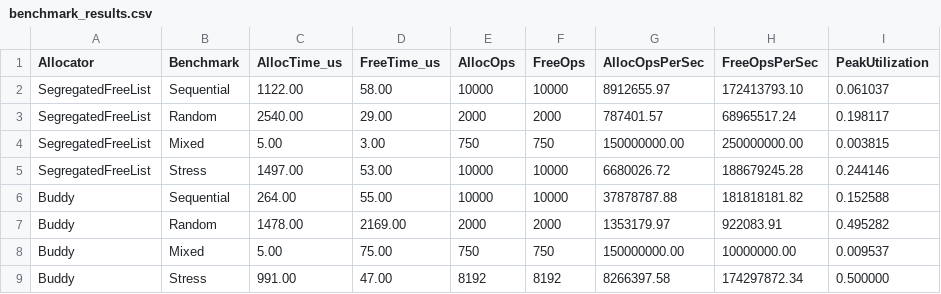
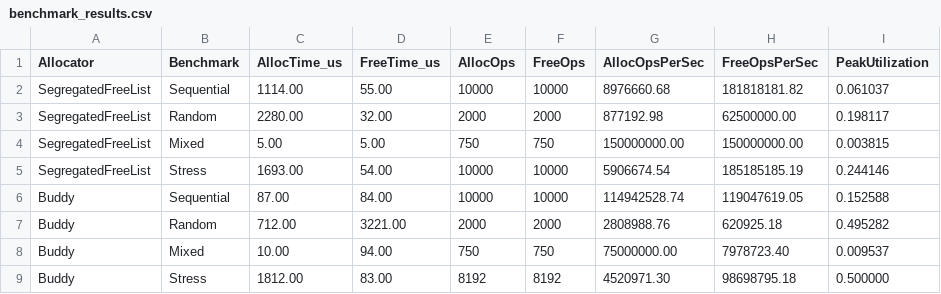
Before and after one commit to Ivan00700/os_cp, a CSV file: mem-allocators/results/benchmark_results.csv, drawn as a sheet.

```diff
--- a/mem-allocators/results/benchmark_results.csv
+++ b/mem-allocators/results/benchmark_results.csv
@@ -1,9 +1,9 @@
 Allocator,Benchmark,AllocTime_us,FreeTime_us,AllocOps,FreeOps,AllocOpsPerSec,FreeOpsPerSec,PeakUtilization
-SegregatedFreeList,Sequential,1122.00,58.00,10000,10000,8912655.97,172413793.10,0.061037
-SegregatedFreeList,Random,2540.00,29.00,2000,2000,787401.57,68965517.24,0.198117
-SegregatedFreeList,Mixed,5.00,3.00,750,750,150000000.00,250000000.00,0.003815
-SegregatedFreeList,Stress,1497.00,53.00,10000,10000,6680026.72,188679245.28,0.244146
-Buddy,Sequential,264.00,55.00,10000,10000,37878787.88,181818181.82,0.152588
-Buddy,Random,1478.00,2169.00,2000,2000,1353179.97,922083.91,0.495282
-Buddy,Mixed,5.00,75.00,750,750,150000000.00,10000000.00,0.009537
-Buddy,Stress,991.00,47.00,8192,8192,8266397.58,174297872.34,0.500000
+SegregatedFreeList,Sequential,1114.00,55.00,10000,10000,8976660.68,181818181.82,0.061037
+SegregatedFreeList,Random,2280.00,32.00,2000,2000,877192.98,62500000.00,0.198117
+SegregatedFreeList,Mixed,5.00,5.00,750,750,150000000.00,150000000.00,0.003815
+SegregatedFreeList,Stress,1693.00,54.00,10000,10000,5906674.54,185185185.19,0.244146
+Buddy,Sequential,87.00,84.00,10000,10000,114942528.74,119047619.05,0.152588
+Buddy,Random,712.00,3221.00,2000,2000,2808988.76,620925.18,0.495282
+Buddy,Mixed,10.00,94.00,750,750,75000000.00,7978723.40,0.009537
+Buddy,Stress,1812.00,83.00,8192,8192,4520971.30,98698795.18,0.500000
```
Also changed, not shown: 10 other files.
